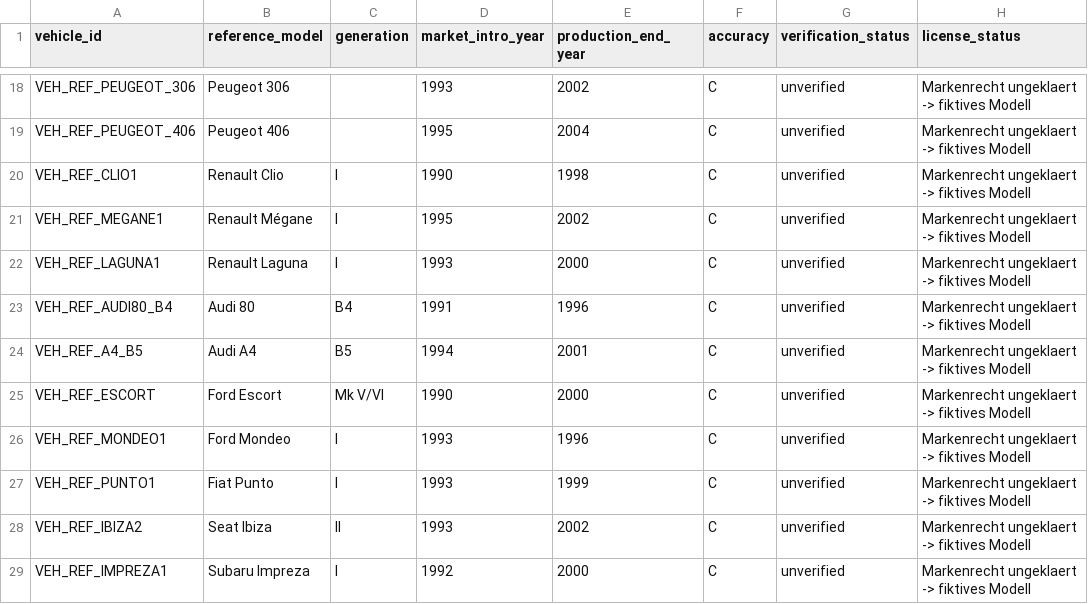
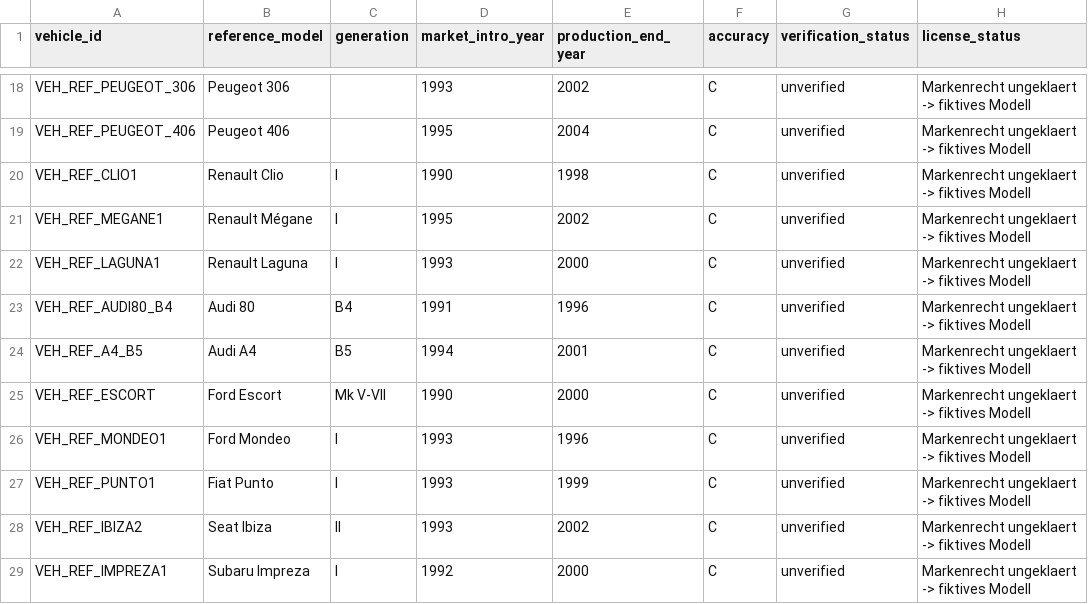
Before and after one commit to gillesfischbach-business1/Aaa-game-dev, a CSV file: Luxembourg1998/Data/Vehicles/vehicles_1998.csv, drawn as a sheet; only a part is shown, gaps mark what is left out; the diff names each change by its address in the sheet, - before the commit and + after, or states it on an @@ line.

```diff
--- a/Luxembourg1998/Data/Vehicles/vehicles_1998.csv
+++ b/Luxembourg1998/Data/Vehicles/vehicles_1998.csv
-C25 (generation): Mk V/VI
+C25 (generation): Mk V-VII
```
Also changed, not shown: Luxembourg1998/Data/HistoricalSources/historical_accuracy.csv, 11 other files.
